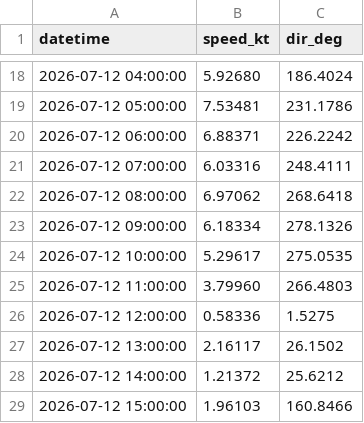
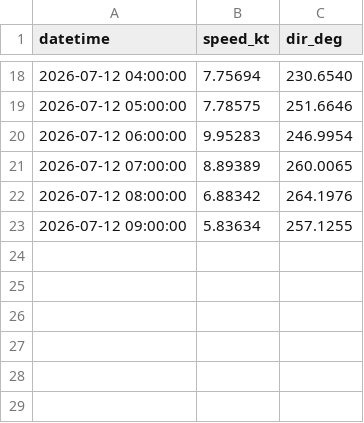
Before and after one commit to LANIER-hub/wrf-data, a CSV file: wind_point.csv, drawn as a sheet; only a part is shown, gaps mark what is left out; the diff covers the shown part only.

Commit message:
Mise à jour automatique WRF 2026-07-11 18:51 UTC

```diff
--- a/wind_point.csv
+++ b/wind_point.csv
@@ -18,12 +18,6 @@ datetime,speed_kt,dir_deg
-2026-07-12 04:00:00,5.92680,186.4024
-2026-07-12 05:00:00,7.53481,231.1786
-2026-07-12 06:00:00,6.88371,226.2242
-2026-07-12 07:00:00,6.03316,248.4111
-2026-07-12 08:00:00,6.97062,268.6418
-2026-07-12 09:00:00,6.18334,278.1326
-2026-07-12 10:00:00,5.29617,275.0535
-2026-07-12 11:00:00,3.79960,266.4803
-2026-07-12 12:00:00,0.58336,1.5275
-2026-07-12 13:00:00,2.16117,26.1502
-2026-07-12 14:00:00,1.21372,25.6212
-2026-07-12 15:00:00,1.96103,160.8466
+2026-07-12 04:00:00,7.75694,230.6540
+2026-07-12 05:00:00,7.78575,251.6646
+2026-07-12 06:00:00,9.95283,246.9954
+2026-07-12 07:00:00,8.89389,260.0065
+2026-07-12 08:00:00,6.88342,264.1976
+2026-07-12 09:00:00,5.83634,257.1255
```
Also changed, not shown: 32 edited cells elsewhere in this file.
